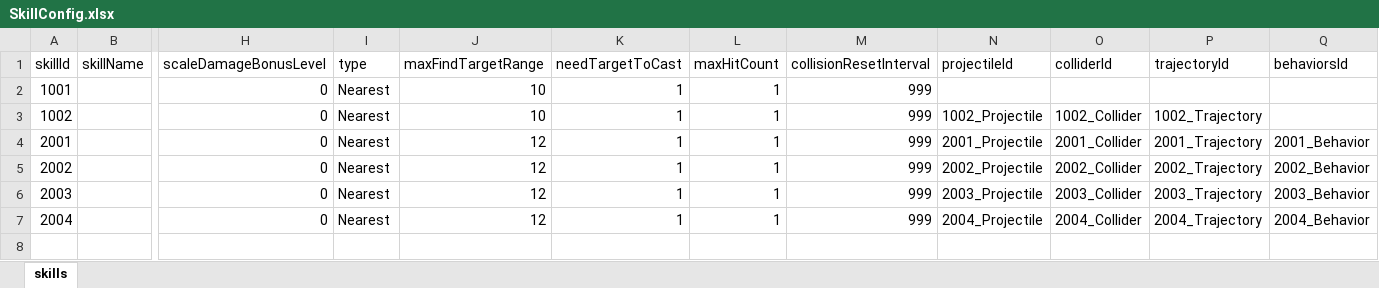
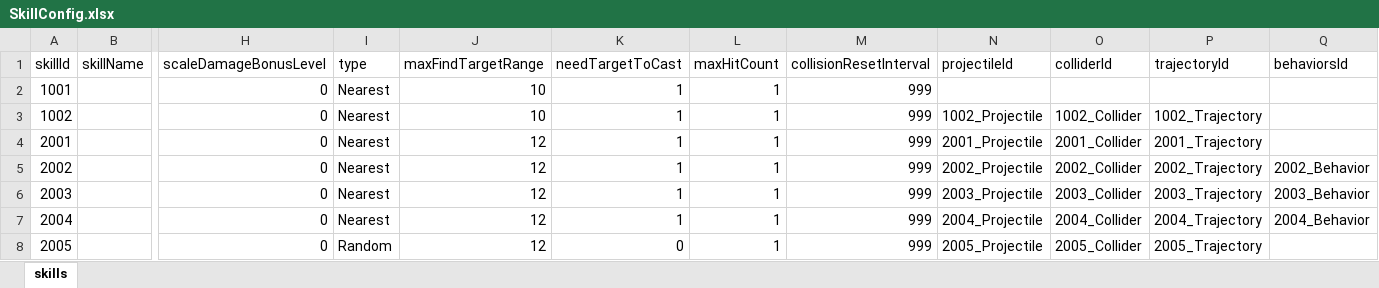
Before and after one commit to nguyenthehoang98/Idle-rpg, an Excel workbook: light_fight/Assets/Excels/SkillConfig.xlsx, sheet skills, drawn as a sheet; only a part is shown, gaps mark what is left out; values as stored, in another font and other column widths than the file's, no borders; rows hold the shown columns only; the diff names each change by its address in the sheet, - before the commit and + after, or states it on an @@ line.

```diff
--- a/light_fight/Assets/Excels/SkillConfig.xlsx (sheet skills)
+++ b/light_fight/Assets/Excels/SkillConfig.xlsx (sheet skills)
-Q4 (behaviorsId): 2001_Behavior
+Q4 (behaviorsId): (empty)
+row 8: 2005 |  | 0 | Random | 12 | 0 | 1 | 999 | 2005_Projectile | 2005_Collider | 2005_Trajectory
```
Also changed, not shown: 16 other files.
